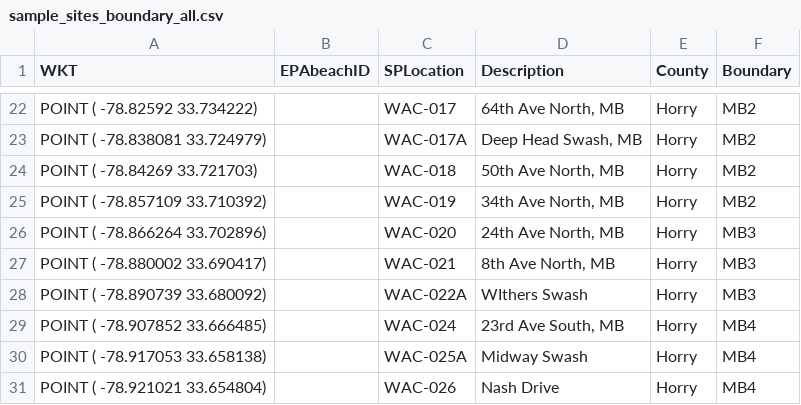
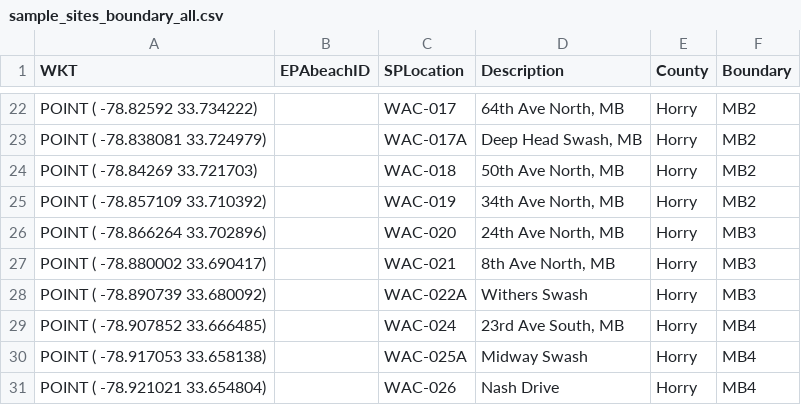
Before and after one commit to DanRamage/MyrtleBeach-Water-Quality, a CSV file: config/sample_sites_boundary_all.csv, drawn as a sheet; only a part is shown, gaps mark what is left out.

```diff
--- a/config/sample_sites_boundary_all.csv
+++ b/config/sample_sites_boundary_all.csv
@@ -27,3 +27,3 @@ WKT,EPAbeachID,SPLocation,Description,County,Boundary
 "POINT ( -78.880002 33.690417)","","WAC-021","8th Ave North, MB","Horry",MB3
-"POINT ( -78.890739 33.680092)","","WAC-022A","WIthers Swash","Horry",MB3
+"POINT ( -78.890739 33.680092)","","WAC-022A","Withers Swash","Horry",MB3
 "POINT ( -78.907852 33.666485)","","WAC-024","23rd Ave South, MB","Horry",MB4
```
Also changed, not shown: 10 other files.
